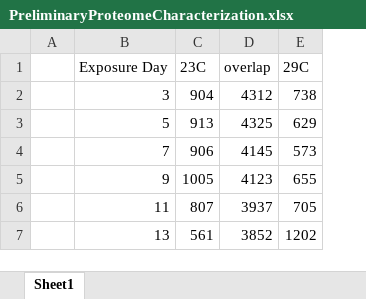
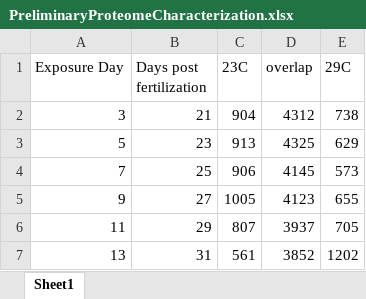
Before and after one commit to shellywanamaker/paper-OysterSeed-TimeXTemp, an Excel workbook: Data/PreliminaryProteomeCharacterization.xlsx, sheet Sheet1, drawn as a sheet; values as stored, in another font and other column widths than the file's, no borders; charts and pictures not drawn; removed rows and columns are numbered as before the commit, all else as after; the diff names each change by its address in the sheet, - before the commit and + after, or states it on an @@ line.

```diff
--- a/Data/PreliminaryProteomeCharacterization.xlsx (sheet Sheet1)
+++ b/Data/PreliminaryProteomeCharacterization.xlsx (sheet Sheet1)
-column A, empty
+column B (Days post fertilization), rows 2-7: 21 | 23 | 25 | 27 | 29 | 31
```
Also changed, not shown: charts or pictures, 54 other files.
